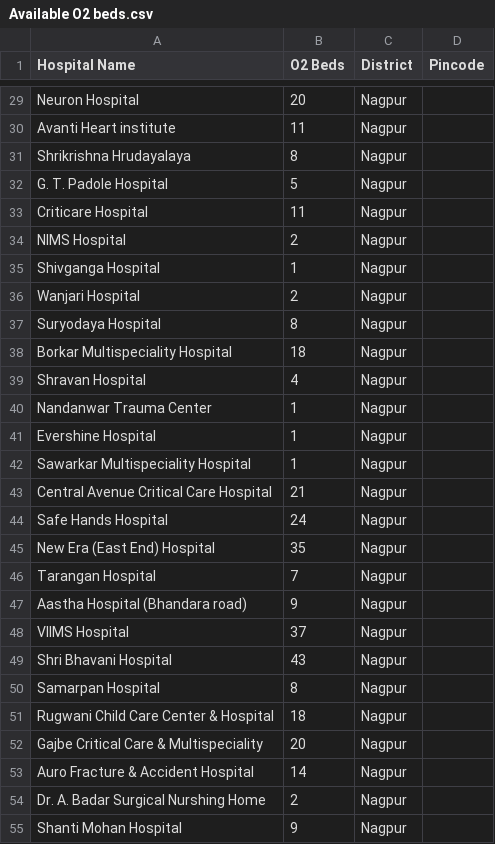
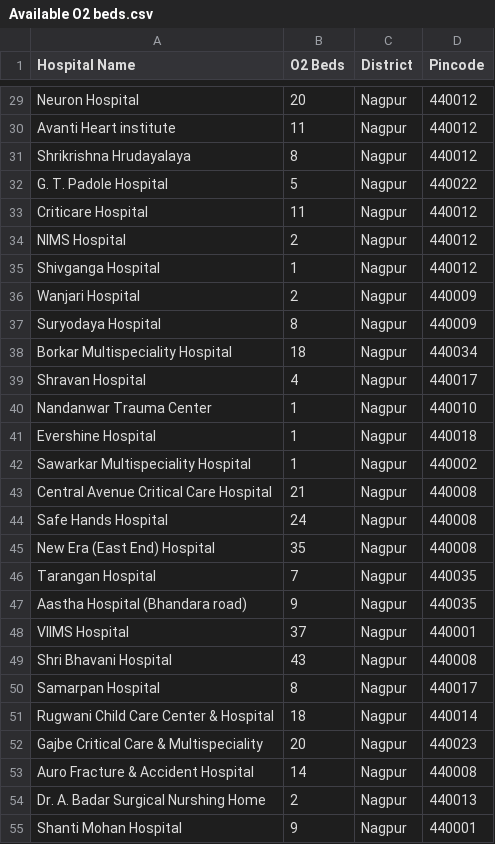
Before and after one commit to Regis-Caelum/eyantra, a CSV file: webscrapper/data/Available O2 beds.csv, drawn as a sheet; only a part is shown, gaps mark what is left out; the diff covers the shown part only; the diff names each change by its address in the sheet, - before the commit and + after, or states it on an @@ line.

Commit message:
Added Hospital pincode

```diff
--- a/webscrapper/data/Available O2 beds.csv
+++ b/webscrapper/data/Available O2 beds.csv
-D29:D31 (Pincode): (empty)
+D29:D31 (Pincode): 440012
-D32 (Pincode): (empty)
+D32 (Pincode): 440022
-D33:D35 (Pincode): (empty)
+D33:D35 (Pincode): 440012
-D36:D37 (Pincode): (empty)
+D36:D37 (Pincode): 440009
-D38 (Pincode): (empty)
+D38 (Pincode): 440034
-D39 (Pincode): (empty)
+D39 (Pincode): 440017
-D40 (Pincode): (empty)
+D40 (Pincode): 440010
-D41 (Pincode): (empty)
+D41 (Pincode): 440018
-D42 (Pincode): (empty)
+D42 (Pincode): 440002
-D43:D45 (Pincode): (empty)
+D43:D45 (Pincode): 440008
-D46:D47 (Pincode): (empty)
+D46:D47 (Pincode): 440035
-D48 (Pincode): (empty)
+D48 (Pincode): 440001
-D49 (Pincode): (empty)
+D49 (Pincode): 440008
-D50 (Pincode): (empty)
+D50 (Pincode): 440017
-D51 (Pincode): (empty)
+D51 (Pincode): 440014
-D52 (Pincode): (empty)
+D52 (Pincode): 440023
-D53 (Pincode): (empty)
+D53 (Pincode): 440008
-D54 (Pincode): (empty)
+D54 (Pincode): 440013
-D55 (Pincode): (empty)
+D55 (Pincode): 440001
```
Also changed, not shown: 97 edited cells elsewhere in this file.
